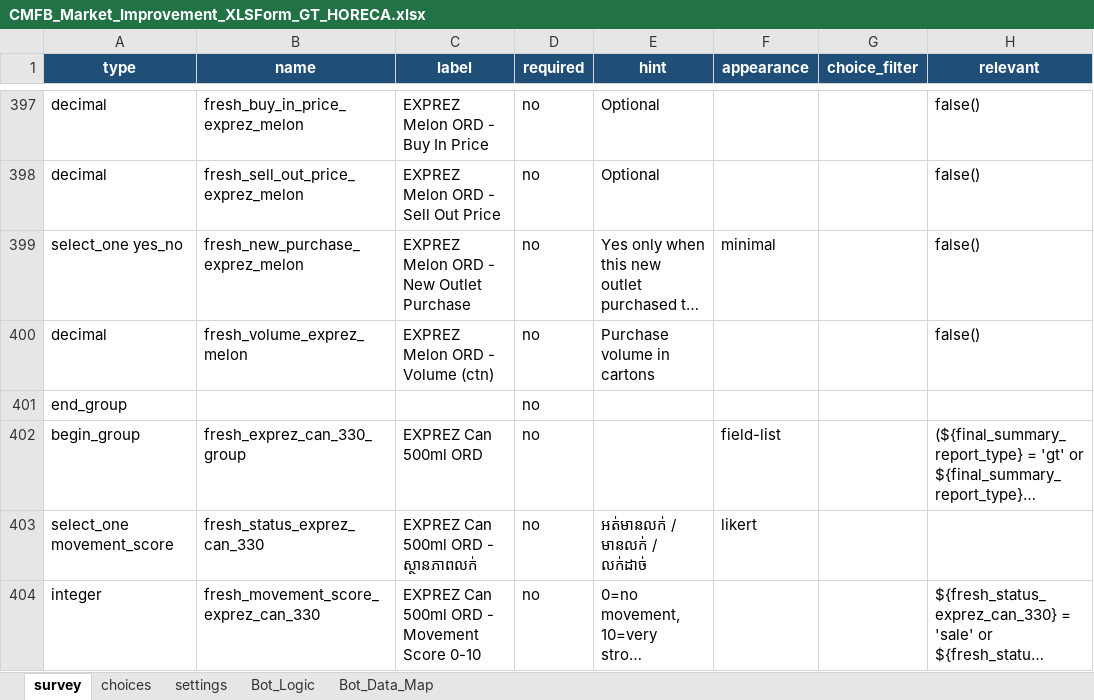
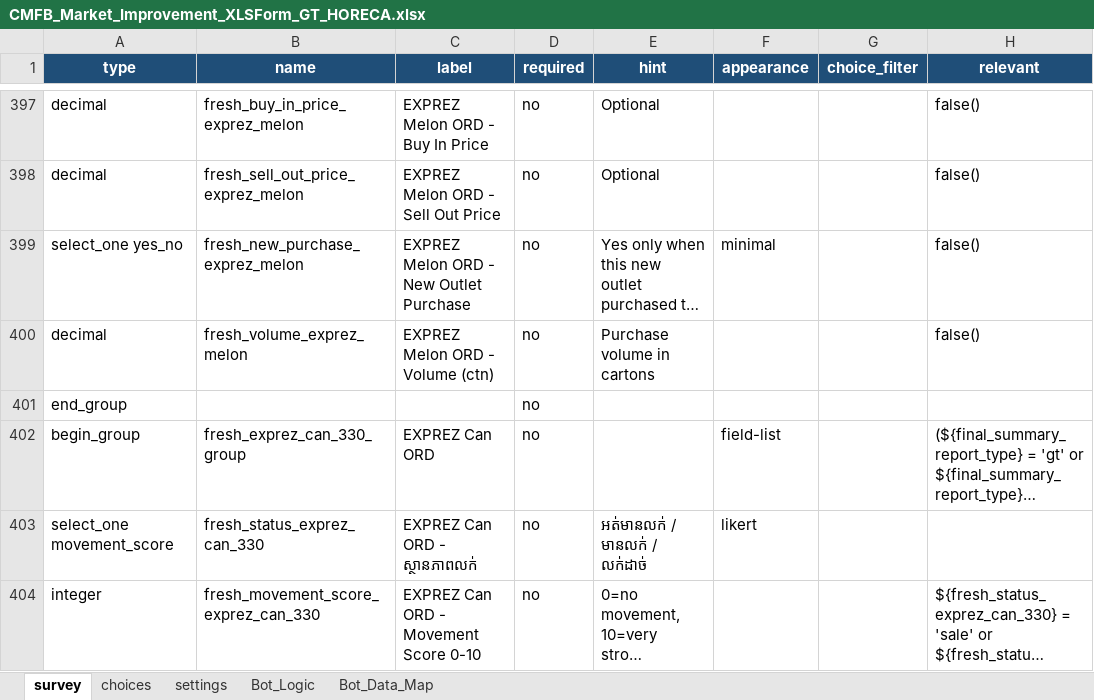
Before and after one commit to phearomITE/Market_Survey, an Excel workbook: templates/CMFB_Market_Improvement_XLSForm_GT_HORECA.xlsx, sheet survey, drawn as a sheet; only a part is shown, gaps mark what is left out; long unchanged cells end in …; values as stored, in another font and other column widths than the file's, no borders; the diff covers the shown part only; the diff names each change by its address in the sheet, - before the commit and + after, or states it on an @@ line.

```diff
--- a/templates/CMFB_Market_Improvement_XLSForm_GT_HORECA.xlsx (sheet survey)
+++ b/templates/CMFB_Market_Improvement_XLSForm_GT_HORECA.xlsx (sheet survey)
-C402 (label): EXPREZ Can 500ml ORD
+C402 (label): EXPREZ Can ORD
-C403 (label): EXPREZ Can 500ml ORD - ស្ថានភាពលក់
+C403 (label): EXPREZ Can ORD - ស្ថានភាពលក់
-C404 (label): EXPREZ Can 500ml ORD - Movement Score 0-10
+C404 (label): EXPREZ Can ORD - Movement Score 0-10
```
Also changed, not shown: 7 edited cells elsewhere in this sheet, sheet Bot_Data_Map, sheet Bot_Logic, templates/KB_Market_Improvement_XLSForm.xlsx, templates/KB_Market_Improvement_XLSForm_GT_HORECA.xlsx, 14 other files.
